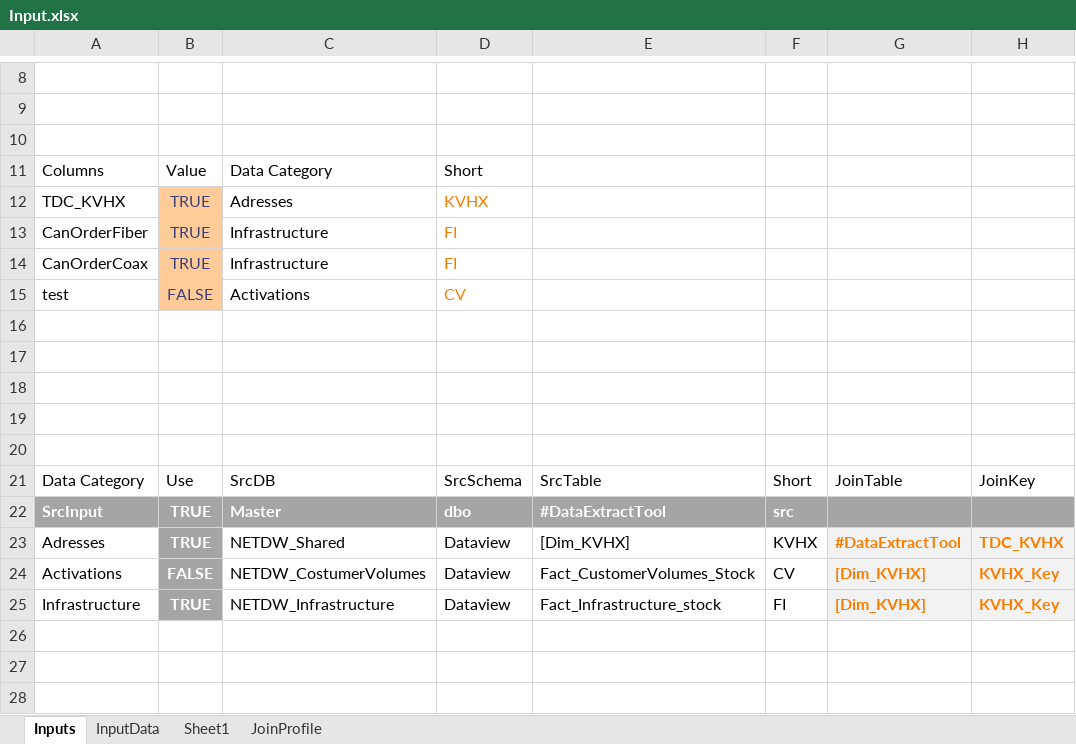
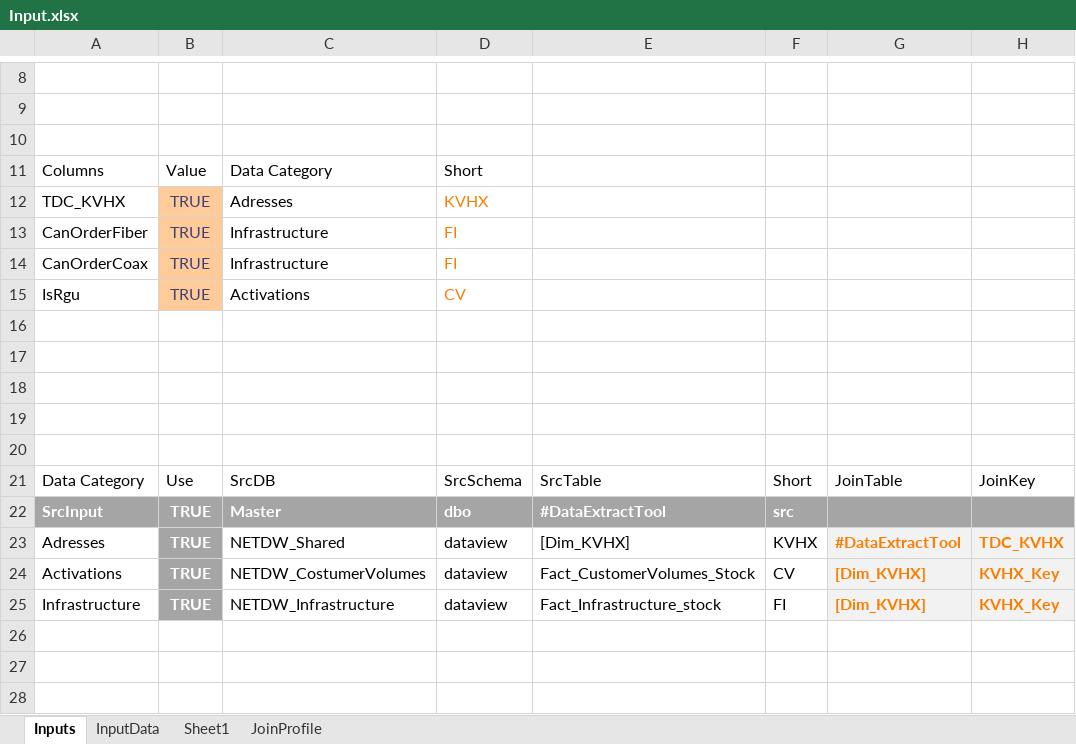
Before and after one commit to StigSH/BIDataExtractTool, an Excel workbook: DataExtractionTool/DataExtractionTool/bin/Debug/Input.xlsx, sheet Inputs, drawn as a sheet; only a part is shown, gaps mark what is left out; values as stored, in another font and other column widths than the file's, no borders; charts and pictures and table styles not drawn; the diff names each change by its address in the sheet, - before the commit and + after, or states it on an @@ line.

```diff
--- a/DataExtractionTool/DataExtractionTool/bin/Debug/Input.xlsx (sheet Inputs)
+++ b/DataExtractionTool/DataExtractionTool/bin/Debug/Input.xlsx (sheet Inputs)
-A15: test
+A15: IsRgu
-B15: FALSE
+B15: TRUE
-D23:D25: Dataview
+D23:D25: dataview
-B24: FALSE
+B24: TRUE
```
Also changed, not shown: 40 other files.
